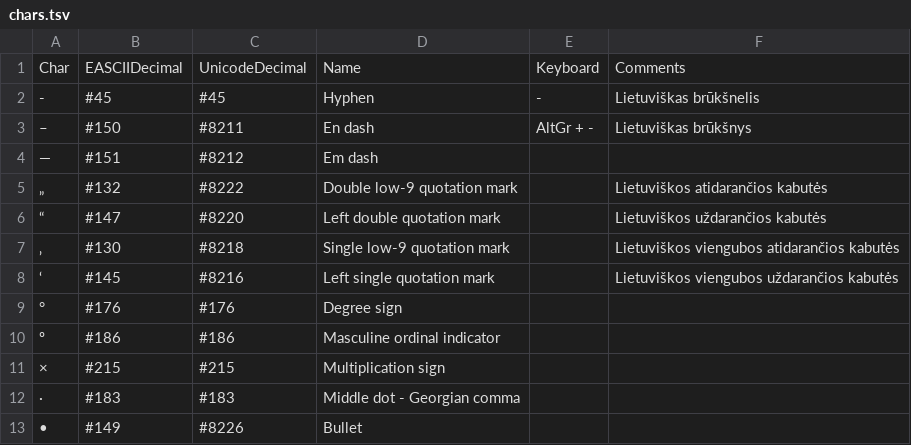
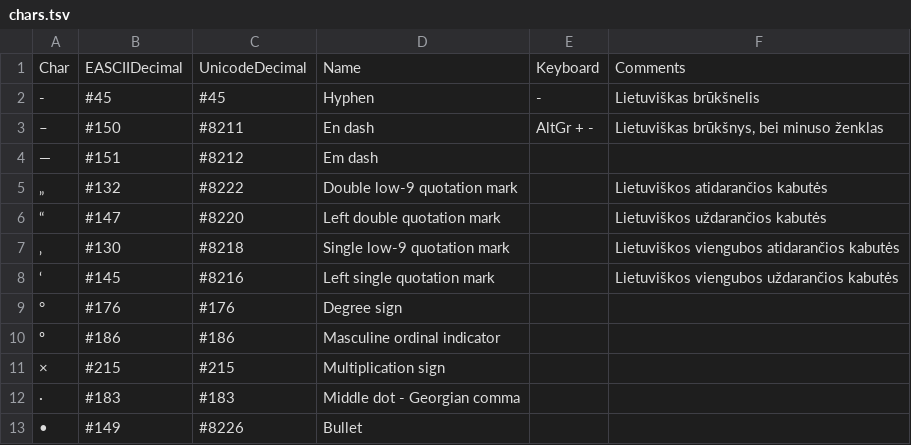
Before and after one commit to 00riddle00/dotfiles, a TSV file: .local/share/dotshare/chars.tsv, drawn as a sheet.

```diff
--- a/.local/share/dotshare/chars.tsv
+++ b/.local/share/dotshare/chars.tsv
@@ -2,3 +2,3 @@ Char	EASCIIDecimal	UnicodeDecimal	Name	Keyboard	Comments
 -	#45	#45	Hyphen	-	Lietuviškas brūkšnelis
-–	#150	#8211	En dash	AltGr + -	Lietuviškas brūkšnys
+–	#150	#8211	En dash	AltGr + -	Lietuviškas brūkšnys, bei minuso ženklas
 —	#151	#8212	Em dash		
```
